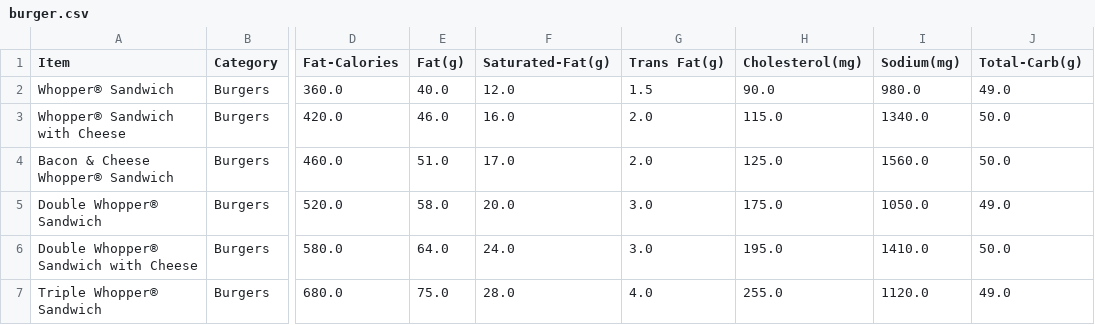
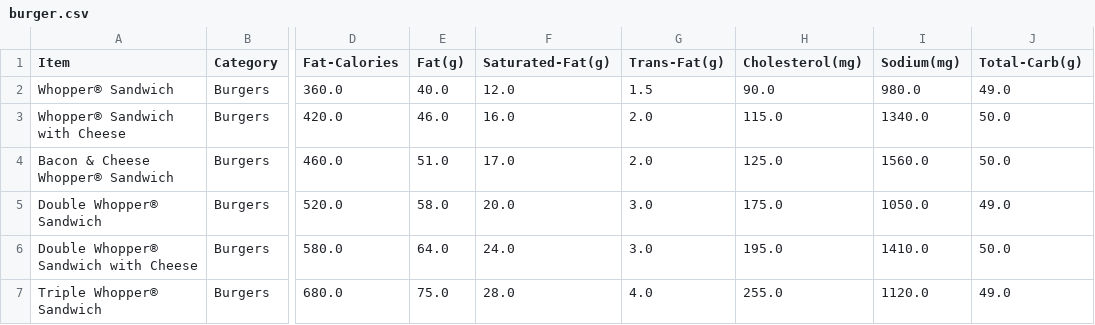
Before and after one commit to NizarAbdurrahman/Data-Clasification, a CSV file: burger.csv, drawn as a sheet; only a part is shown, gaps mark what is left out; the diff names each change by its address in the sheet, - before the commit and + after, or states it on an @@ line.

Commit message:
Update burger.csv

```diff
--- a/burger.csv
+++ b/burger.csv
-G1: Trans Fat(g)
+G1: Trans-Fat(g)
```
